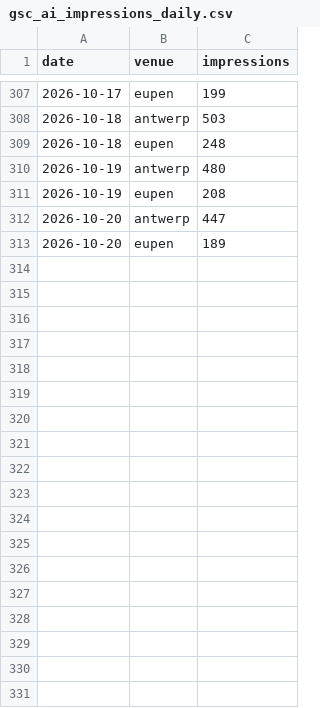
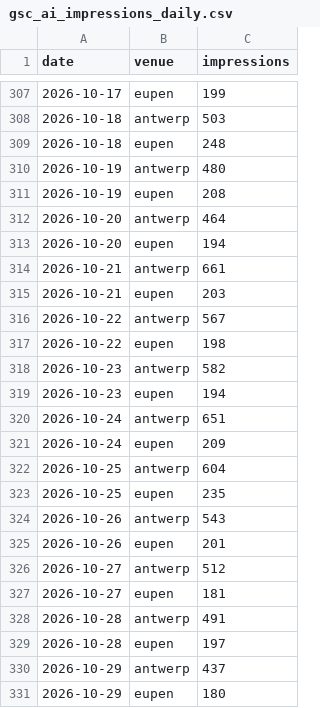
Before and after one commit to Experience-Factory/EF-AI-Traffic-Watch, a CSV file: data/gsc_ai_impressions_daily.csv, drawn as a sheet; only a part is shown, gaps mark what is left out.

```diff
--- a/data/gsc_ai_impressions_daily.csv
+++ b/data/gsc_ai_impressions_daily.csv
@@ -311,3 +311,21 @@ date,venue,impressions
 2026-10-19,eupen,208
-2026-10-20,antwerp,447
-2026-10-20,eupen,189
+2026-10-20,antwerp,464
+2026-10-20,eupen,194
+2026-10-21,antwerp,661
+2026-10-21,eupen,203
+2026-10-22,antwerp,567
+2026-10-22,eupen,198
+2026-10-23,antwerp,582
+2026-10-23,eupen,194
+2026-10-24,antwerp,651
+2026-10-24,eupen,209
+2026-10-25,antwerp,604
+2026-10-25,eupen,235
+2026-10-26,antwerp,543
+2026-10-26,eupen,201
+2026-10-27,antwerp,512
+2026-10-27,eupen,181
+2026-10-28,antwerp,491
+2026-10-28,eupen,197
+2026-10-29,antwerp,437
+2026-10-29,eupen,180
```
Also changed, not shown: 2 other files.
